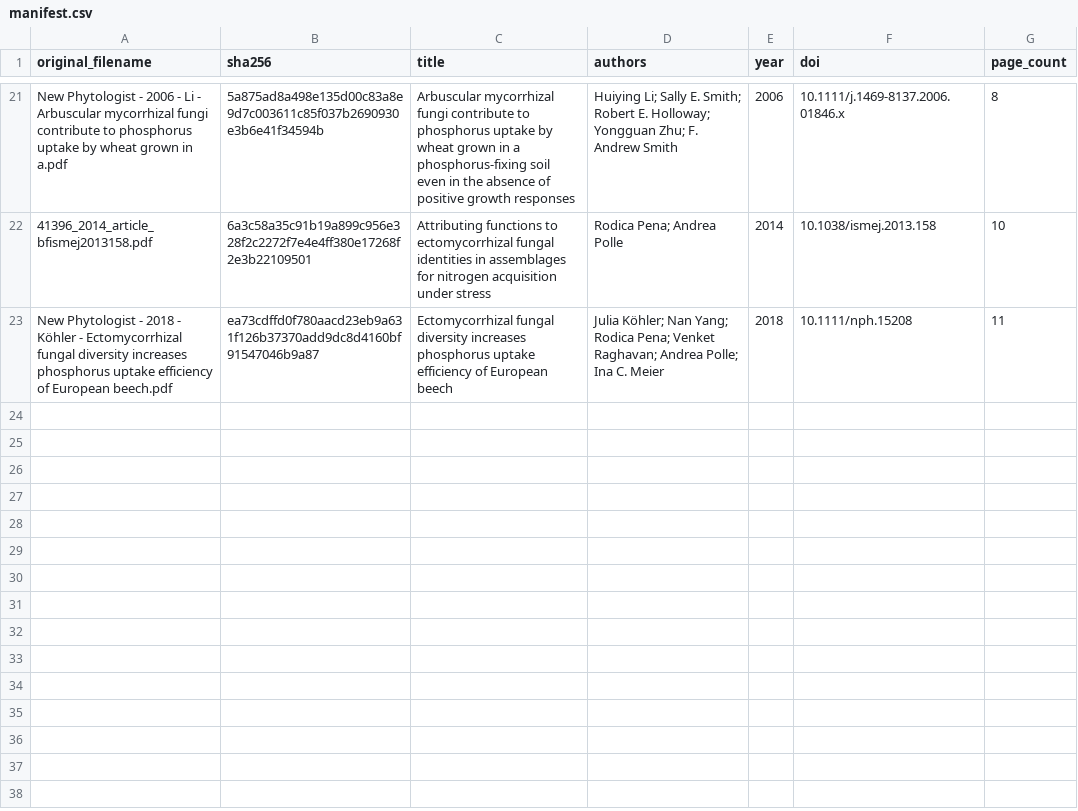
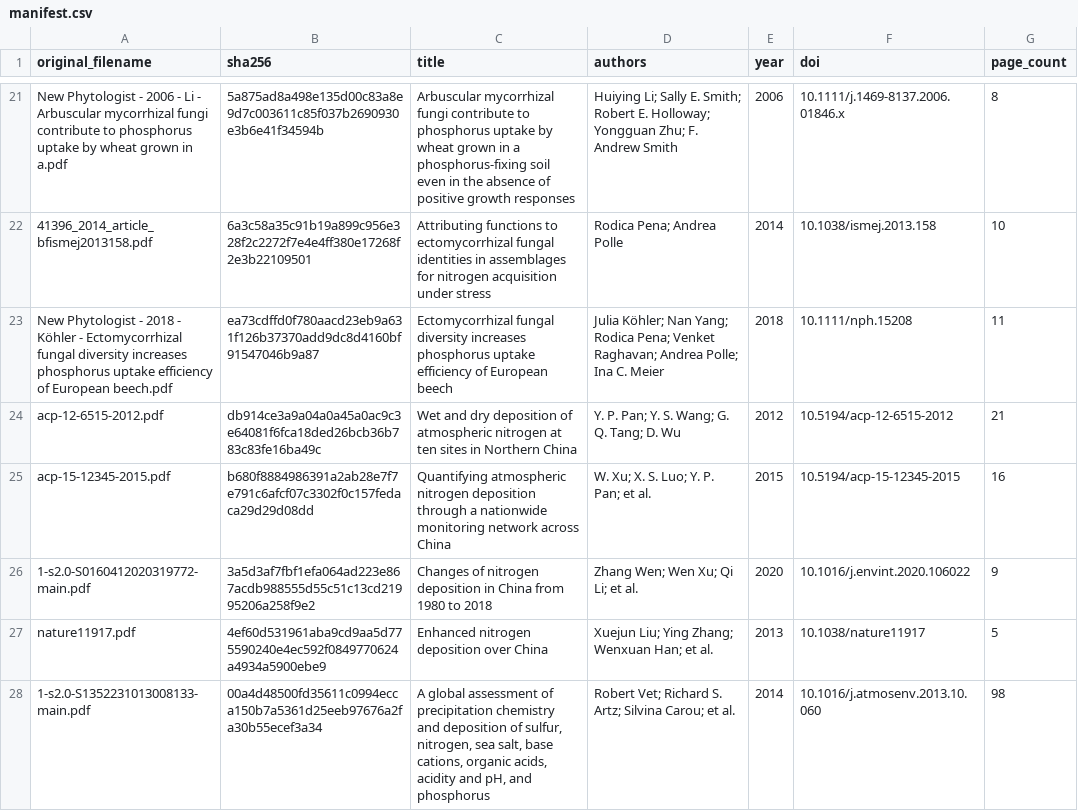
Before and after one commit to ImperialCollegeLondon/ve_data_science, a CSV file: .github/skills/ve-constant-search/sources/manifest.csv, drawn as a sheet; only a part is shown, gaps mark what is left out; the diff names each change by its address in the sheet, - before the commit and + after, or states it on an @@ line.

Commit message:
update manifest

```diff
--- a/.github/skills/ve-constant-search/sources/manifest.csv
+++ b/.github/skills/ve-constant-search/sources/manifest.csv
+row 24: acp-12-6515-2012.pdf | db914ce3a9a04a0a45a0ac9c3e64081f6fca18ded26bcb36b783c83fe16ba49c | Wet and dry deposition of atmospheric nitrogen at ten sites in Northern China | Y. P. Pan; Y. S. Wang; G. Q. Tang; D. Wu | 2012 | 10.5194/acp-12-6515-2012 | 21
+row 25: acp-15-12345-2015.pdf | b680f8884986391a2ab28e7f7e791c6afcf07c3302f0c157fedaca29d29d08dd | Quantifying atmospheric nitrogen deposition through a nationwide monitoring network across China | W. Xu; X. S. Luo; Y. P. Pan; et al. | 2015 | 10.5194/acp-15-12345-2015 | 16
+row 26: 1-s2.0-S0160412020319772-main.pdf | 3a5d3af7fbf1efa064ad223e867acdb988555d55c51c13cd21995206a258f9e2 | Changes of nitrogen deposition in China from 1980 to 2018 | Zhang Wen; Wen Xu; Qi Li; et al. | 2020 | 10.1016/j.envint.2020.106022 | 9
+row 27: nature11917.pdf | 4ef60d531961aba9cd9aa5d775590240e4ec592f0849770624a4934a5900ebe9 | Enhanced nitrogen deposition over China | Xuejun Liu; Ying Zhang; Wenxuan Han; et al. | 2013 | 10.1038/nature11917 | 5
+row 28: 1-s2.0-S1352231013008133-main.pdf | 00a4d48500fd35611c0994ecca150b7a5361d25eeb97676a2fa30b55ecef3a34 | A global assessment of precipitation chemistry and deposition of sulfur, nitrogen, sea salt, base cations, organic acids, acidity and pH, and phosphorus | Robert Vet; Richard S. Artz; Silvina Carou; et al. | 2014 | 10.1016/j.atmosenv.2013.10.060 | 98
```
